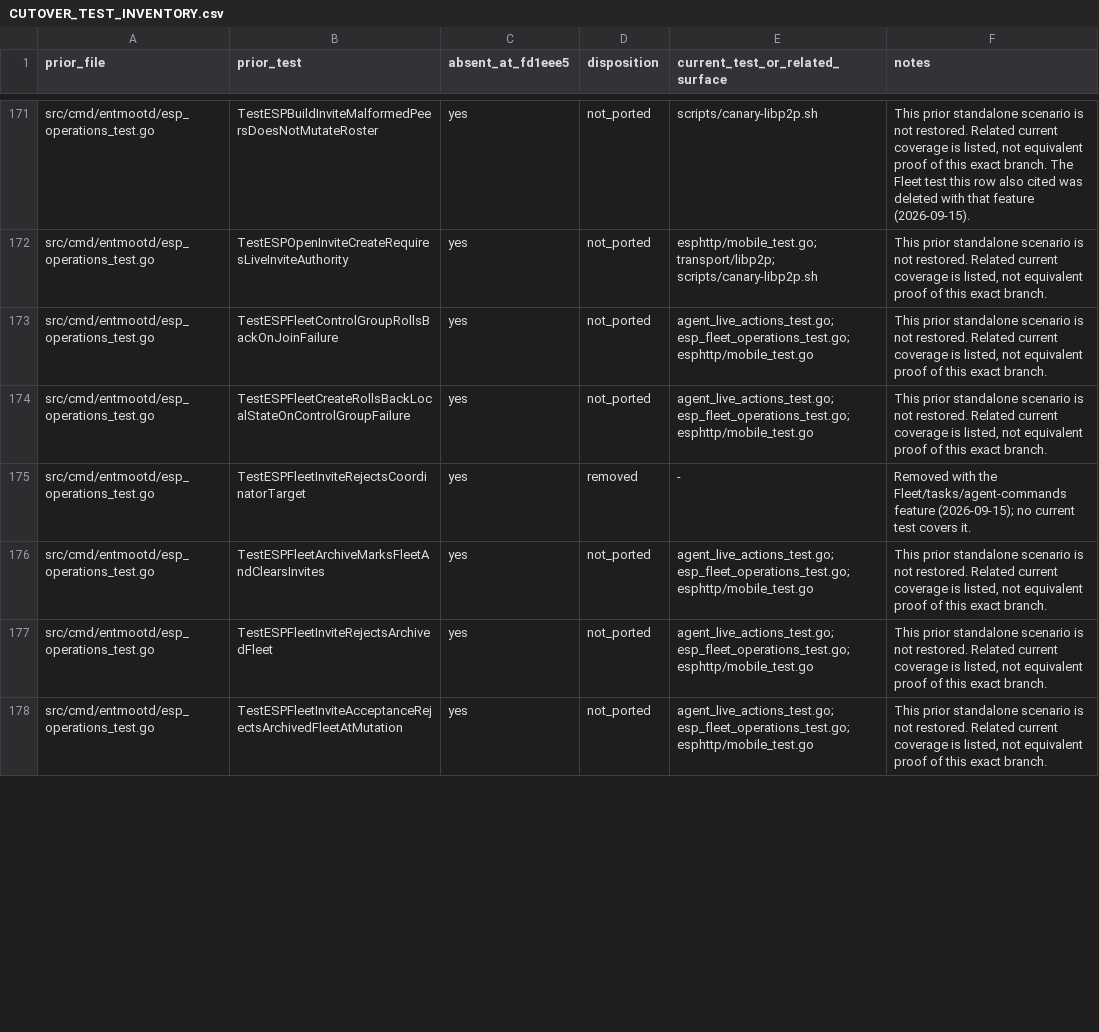
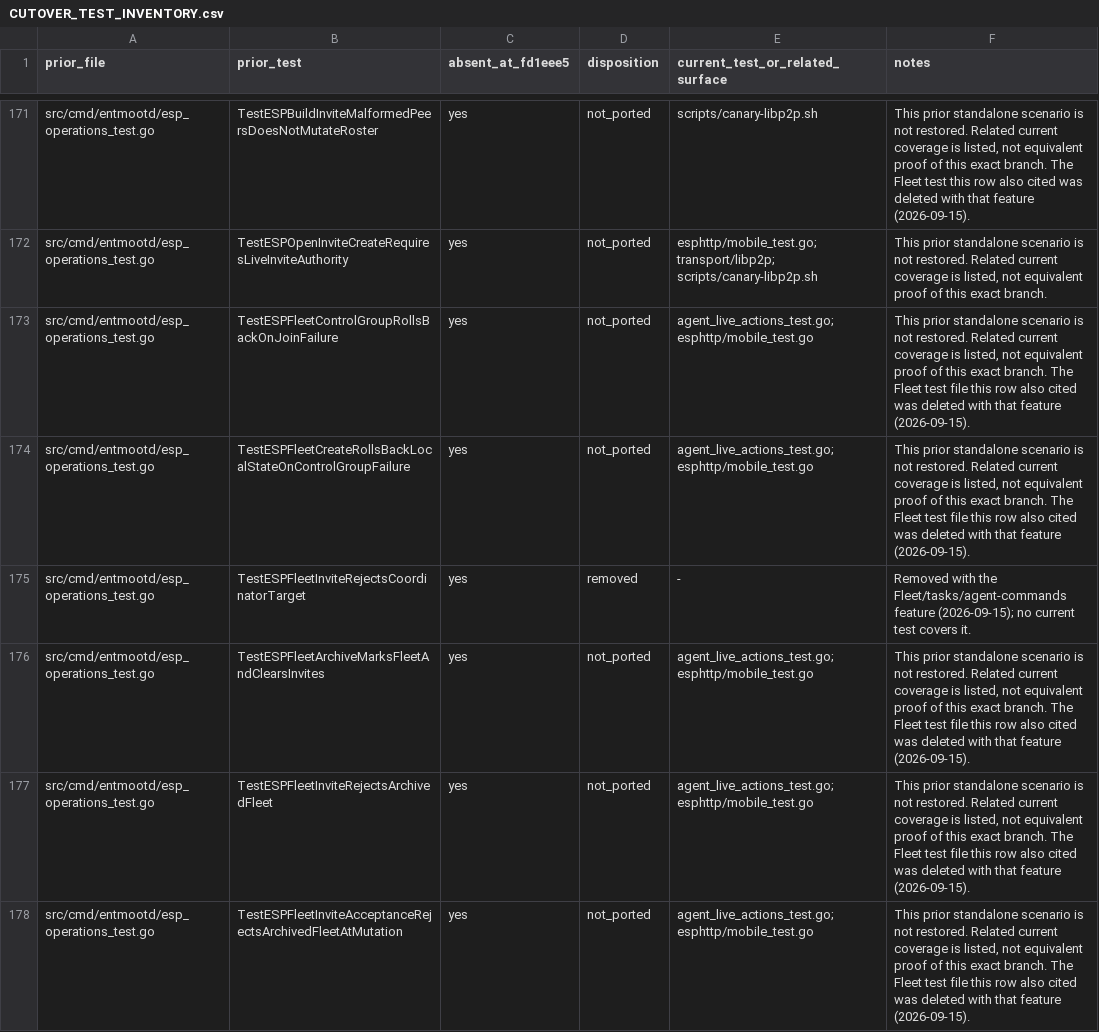
Before and after one commit to jerryfane/entmoot, a CSV file: docs/CUTOVER_TEST_INVENTORY.csv, drawn as a sheet; only a part is shown, gaps mark what is left out; the diff covers the shown part only.

```diff
--- a/docs/CUTOVER_TEST_INVENTORY.csv
+++ b/docs/CUTOVER_TEST_INVENTORY.csv
@@ -172,7 +172,7 @@ src/cmd/entmootd/esp_operations_test.go,TestESPBuildInviteMalformedPeersDoesNotM
 src/cmd/entmootd/esp_operations_test.go,TestESPOpenInviteCreateRequiresLiveInviteAuthority,yes,not_ported,esphttp/mobile_test.go; transport/libp2p; scripts/canary-libp2p.sh,"This prior standalone scenario is not restored. Related current coverage is listed, not equivalent proof of this exact branch."
-src/cmd/entmootd/esp_operations_test.go,TestESPFleetControlGroupRollsBackOnJoinFailure,yes,not_ported,agent_live_actions_test.go; esp_fleet_operations_test.go; esphttp/mobile_test.go,"This prior standalone scenario is not restored. Related current coverage is listed, not equivalent proof of this exact branch."
-src/cmd/entmootd/esp_operations_test.go,TestESPFleetCreateRollsBackLocalStateOnControlGroupFailure,yes,not_ported,agent_live_actions_test.go; esp_fleet_operations_test.go; esphttp/mobile_test.go,"This prior standalone scenario is not restored. Related current coverage is listed, not equivalent proof of this exact branch."
+src/cmd/entmootd/esp_operations_test.go,TestESPFleetControlGroupRollsBackOnJoinFailure,yes,not_ported,agent_live_actions_test.go; esphttp/mobile_test.go,"This prior standalone scenario is not restored. Related current coverage is listed, not equivalent proof of this exact branch. The Fleet test file this row also cited was deleted with that feature (2026-09-15)."
+src/cmd/entmootd/esp_operations_test.go,TestESPFleetCreateRollsBackLocalStateOnControlGroupFailure,yes,not_ported,agent_live_actions_test.go; esphttp/mobile_test.go,"This prior standalone scenario is not restored. Related current coverage is listed, not equivalent proof of this exact branch. The Fleet test file this row also cited was deleted with that feature (2026-09-15)."
 src/cmd/entmootd/esp_operations_test.go,TestESPFleetInviteRejectsCoordinatorTarget,yes,removed,-,Removed with the Fleet/tasks/agent-commands feature (2026-09-15); no current test covers it.
-src/cmd/entmootd/esp_operations_test.go,TestESPFleetArchiveMarksFleetAndClearsInvites,yes,not_ported,agent_live_actions_test.go; esp_fleet_operations_test.go; esphttp/mobile_test.go,"This prior standalone scenario is not restored. Related current coverage is listed, not equivalent proof of this exact branch."
-src/cmd/entmootd/esp_operations_test.go,TestESPFleetInviteRejectsArchivedFleet,yes,not_ported,agent_live_actions_test.go; esp_fleet_operations_test.go; esphttp/mobile_test.go,"This prior standalone scenario is not restored. Related current coverage is listed, not equivalent proof of this exact branch."
-src/cmd/entmootd/esp_operations_test.go,TestESPFleetInviteAcceptanceRejectsArchivedFleetAtMutation,yes,not_ported,agent_live_actions_test.go; esp_fleet_operations_test.go; esphttp/mobile_test.go,"This prior standalone scenario is not restored. Related current coverage is listed, not equivalent proof of this exact branch."
+src/cmd/entmootd/esp_operations_test.go,TestESPFleetArchiveMarksFleetAndClearsInvites,yes,not_ported,agent_live_actions_test.go; esphttp/mobile_test.go,"This prior standalone scenario is not restored. Related current coverage is listed, not equivalent proof of this exact branch. The Fleet test file this row also cited was deleted with that feature (2026-09-15)."
+src/cmd/entmootd/esp_operations_test.go,TestESPFleetInviteRejectsArchivedFleet,yes,not_ported,agent_live_actions_test.go; esphttp/mobile_test.go,"This prior standalone scenario is not restored. Related current coverage is listed, not equivalent proof of this exact branch. The Fleet test file this row also cited was deleted with that feature (2026-09-15)."
+src/cmd/entmootd/esp_operations_test.go,TestESPFleetInviteAcceptanceRejectsArchivedFleetAtMutation,yes,not_ported,agent_live_actions_test.go; esphttp/mobile_test.go,"This prior standalone scenario is not restored. Related current coverage is listed, not equivalent proof of this exact branch. The Fleet test file this row also cited was deleted with that feature (2026-09-15)."
```
Also changed, not shown: 27 edited cells elsewhere in this file, 3 other files.
